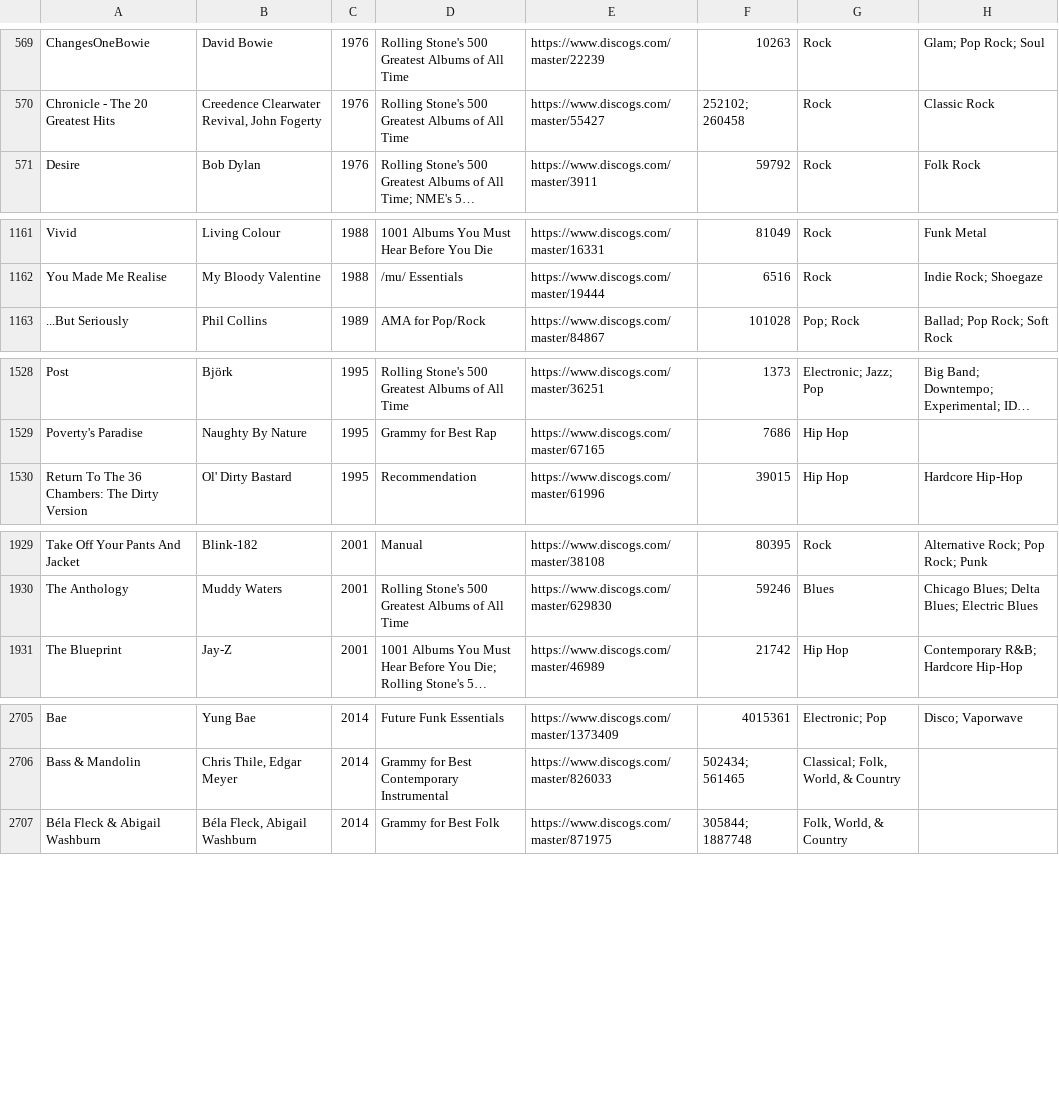
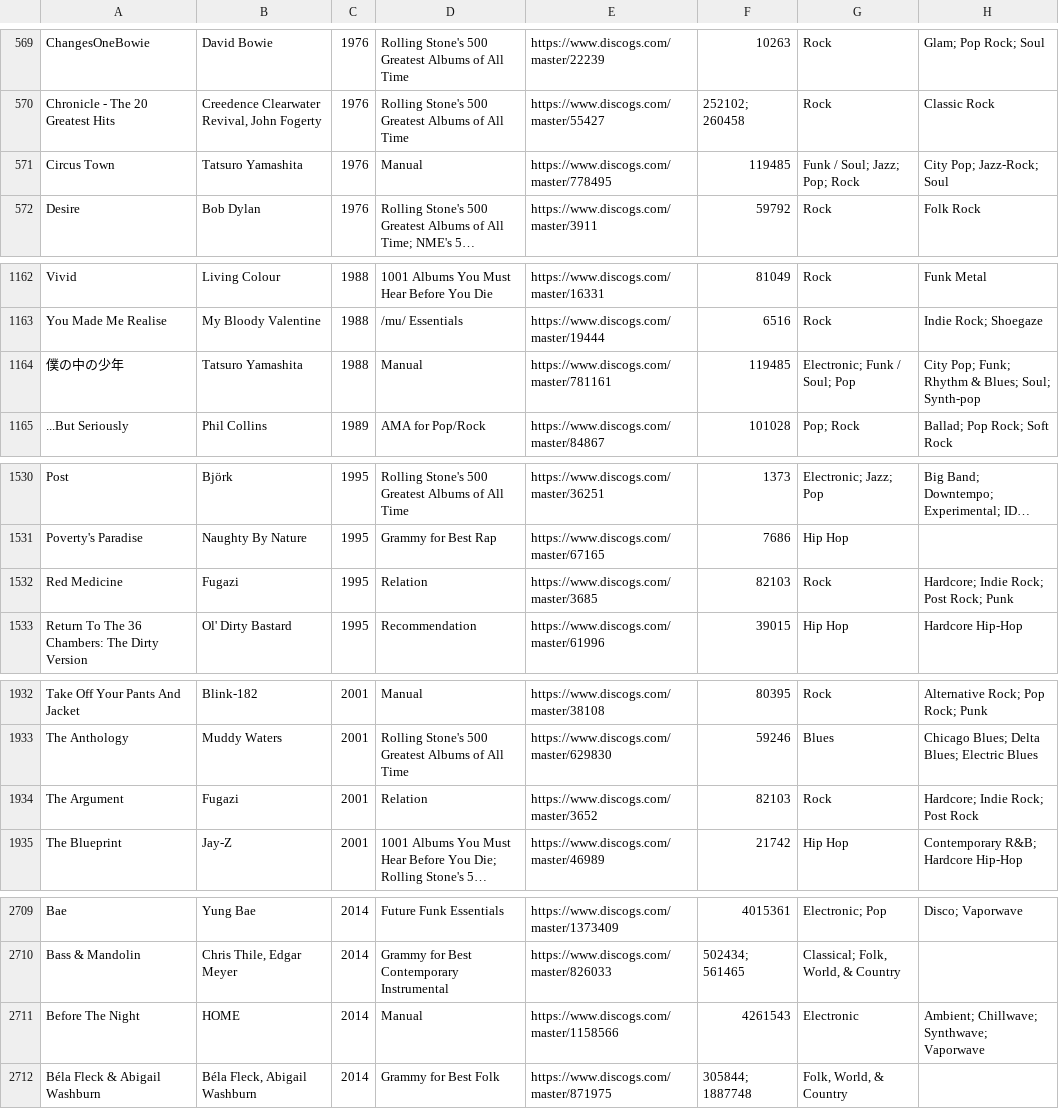
Before and after one commit to seanbreckenridge/albums, a CSV file: csv_data/all.csv, drawn as a sheet; only a part is shown, gaps mark what is left out; long unchanged cells end in …; the diff covers the shown part only; the diff names each change by its address in the sheet, - before the commit and + after, or states it on an @@ line.

```diff
--- a/csv_data/all.csv
+++ b/csv_data/all.csv
+row 571: Circus Town | Tatsuro Yamashita | 1976 | Manual | https://www.discogs.com/master/778495 | 119485 | Funk / Soul; Jazz; Pop; Rock | City Pop; Jazz-Rock; Soul
+row 1164: 僕の中の少年 | Tatsuro Yamashita | 1988 | Manual | https://www.discogs.com/master/781161 | 119485 | Electronic; Funk / Soul; Pop | City Pop; Funk; Rhythm & Blues; Soul; Synth-pop
+row 1532: Red Medicine | Fugazi | 1995 | Relation | https://www.discogs.com/master/3685 | 82103 | Rock | Hardcore; Indie Rock; Post Rock; Punk
+row 1934: The Argument | Fugazi | 2001 | Relation | https://www.discogs.com/master/3652 | 82103 | Rock | Hardcore; Indie Rock; Post Rock
+row 2711: Before The Night | HOME | 2014 | Manual | https://www.discogs.com/master/1158566 | 4261543 | Electronic | Ambient; Chillwave; Synthwave; Vaporwave
```
Also changed, not shown: 6 added rows and 3 edited cells elsewhere in this file, csv_data/reasons/Manual.csv, csv_data/reasons/Relation.csv, 1 other file.
